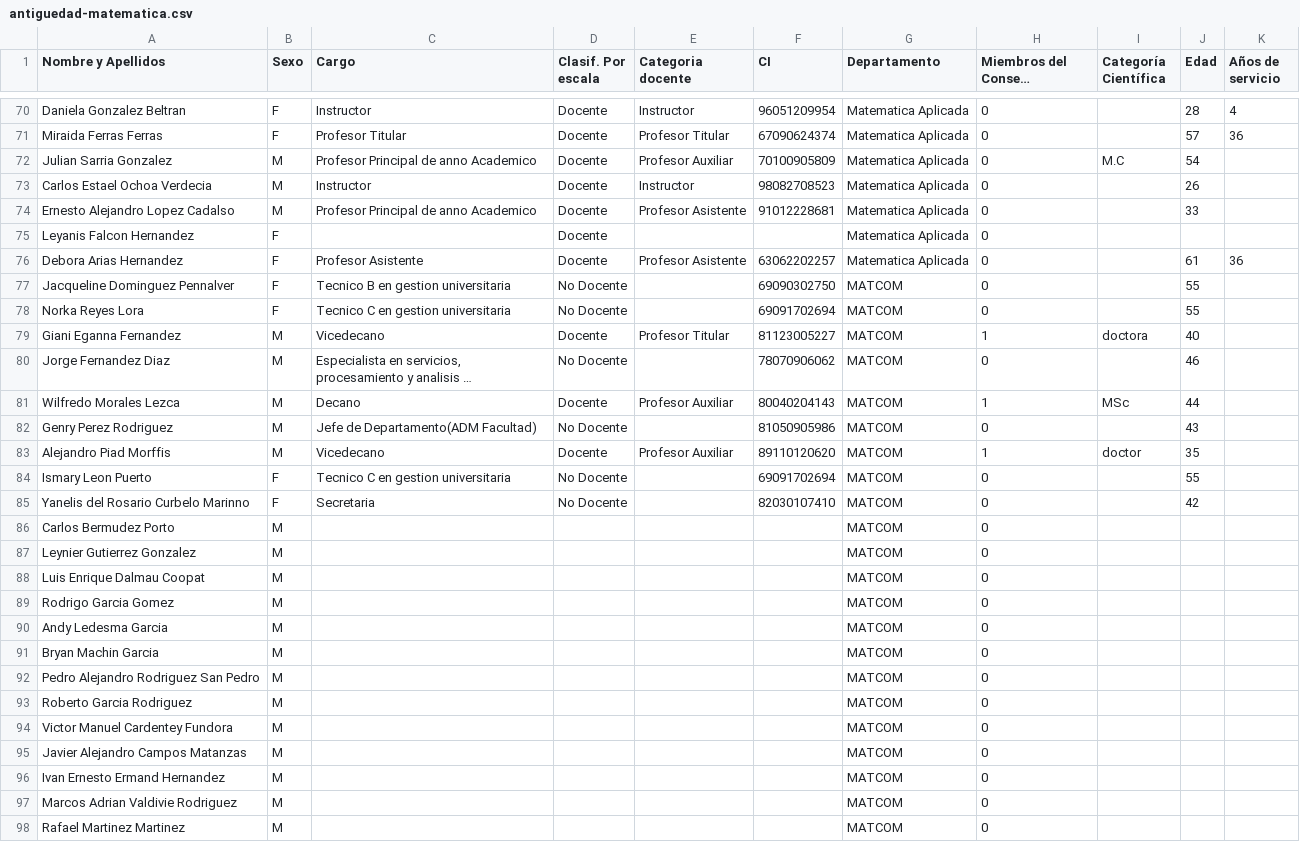
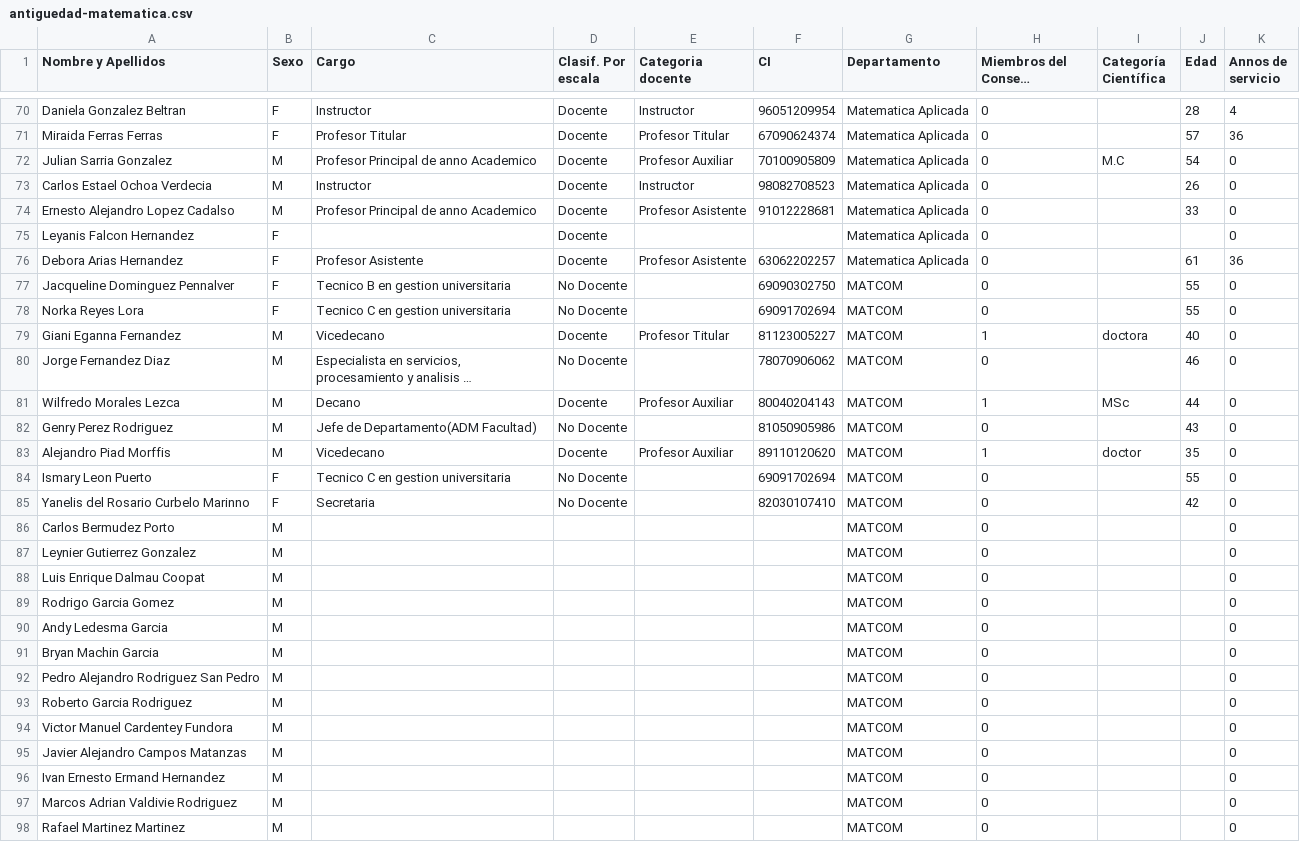
Before and after one commit to AmaliaGlezO/Claustro-de-Profesores, a CSV file: antiguedad-matematica.csv, drawn as a sheet; only a part is shown, gaps mark what is left out; long unchanged cells end in …; the diff covers the shown part only; the diff names each change by its address in the sheet, - before the commit and + after, or states it on an @@ line.

Commit message:
gráfico antiguedad y cargo

```diff
--- a/antiguedad-matematica.csv
+++ b/antiguedad-matematica.csv
-K1: Años de servicio
+K1: Annos de servicio
-K72:K75 (Annos de servicio): (empty)
+K72:K75 (Annos de servicio): 0
-K77:K98 (Annos de servicio): (empty)
+K77:K98 (Annos de servicio): 0
```
Also changed, not shown: 69 edited cells elsewhere in this file, 2 other files.
